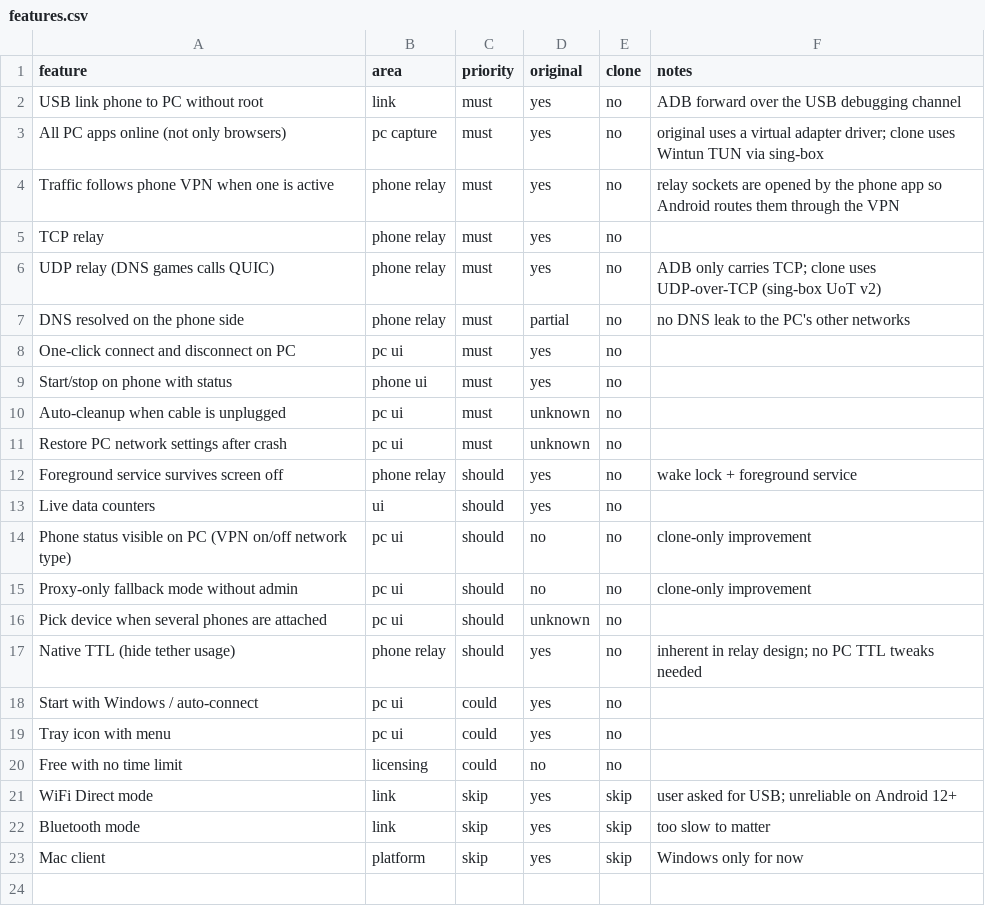
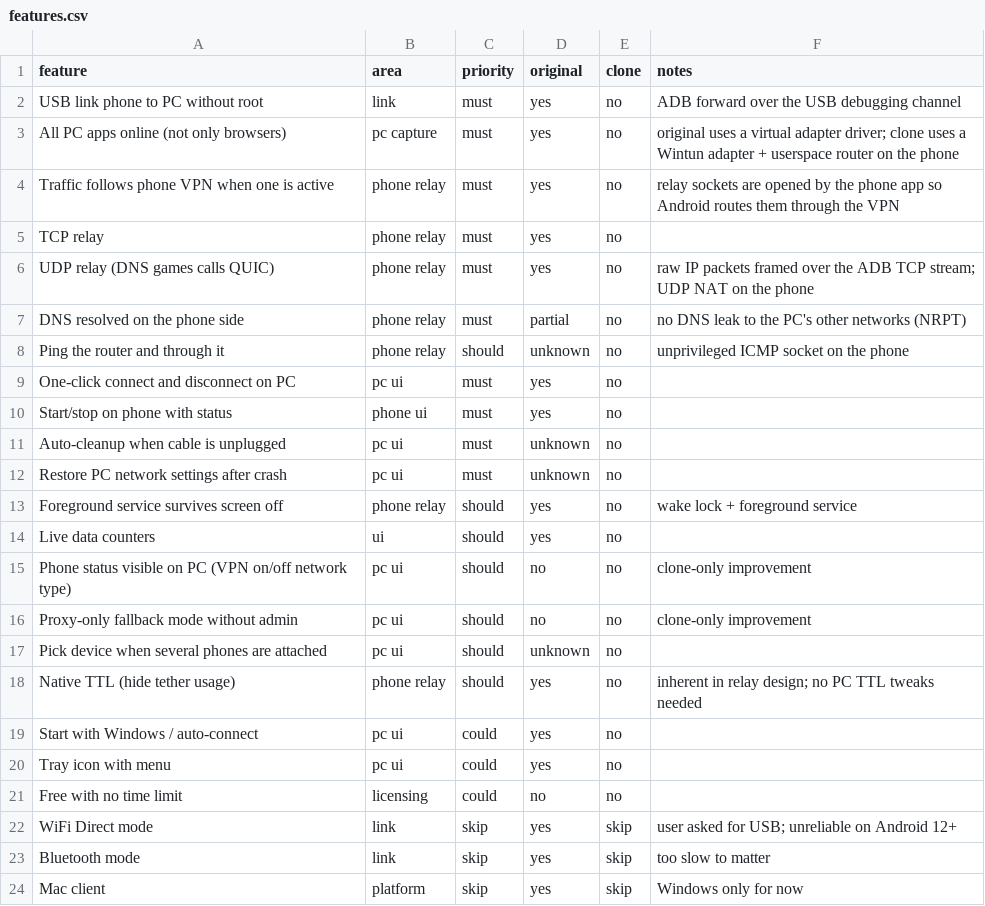
Before and after one commit to alimhbtwenty/pdanet-next, a CSV file: replica/features.csv, drawn as a sheet.

```diff
--- a/replica/features.csv
+++ b/replica/features.csv
@@ -2,7 +2,8 @@ feature,area,priority,original,clone,notes
 USB link phone to PC without root,link,must,yes,no,ADB forward over the USB debugging channel
-All PC apps online (not only browsers),pc capture,must,yes,no,original uses a virtual adapter driver; clone uses Wintun TUN via sing-box
+All PC apps online (not only browsers),pc capture,must,yes,no,original uses a virtual adapter driver; clone uses a Wintun adapter + userspace router on the phone
 Traffic follows phone VPN when one is active,phone relay,must,yes,no,relay sockets are opened by the phone app so Android routes them through the VPN
 TCP relay,phone relay,must,yes,no,
-UDP relay (DNS games calls QUIC),phone relay,must,yes,no,ADB only carries TCP; clone uses UDP-over-TCP (sing-box UoT v2)
-DNS resolved on the phone side,phone relay,must,partial,no,no DNS leak to the PC's other networks
+UDP relay (DNS games calls QUIC),phone relay,must,yes,no,raw IP packets framed over the ADB TCP stream; UDP NAT on the phone
+DNS resolved on the phone side,phone relay,must,partial,no,no DNS leak to the PC's other networks (NRPT)
+Ping the router and through it,phone relay,should,unknown,no,unprivileged ICMP socket on the phone
 One-click connect and disconnect on PC,pc ui,must,yes,no,
```
Also changed, not shown: 33 other files.
